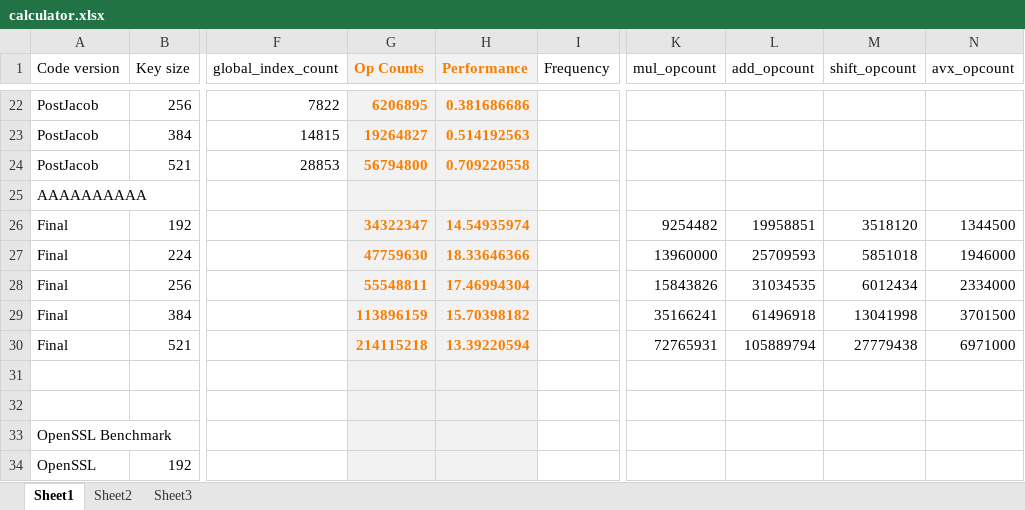
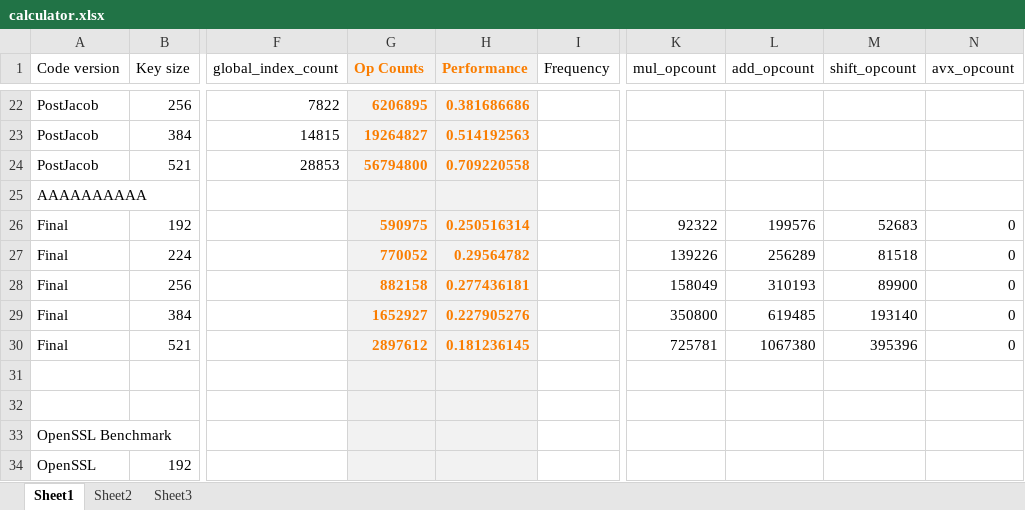
Before and after one commit to tyrann/fastcode16, an Excel workbook: plotting/calculator.xlsx, sheet Sheet1, drawn as a sheet; only a part is shown, gaps mark what is left out; values as stored, in another font and other column widths than the file's, no borders; the diff names each change by its address in the sheet, - before the commit and + after, or states it on an @@ line.

```diff
--- a/plotting/calculator.xlsx (sheet Sheet1)
+++ b/plotting/calculator.xlsx (sheet Sheet1)
-G26 (Op Counts): 34322347
+G26 (Op Counts): 590975
-H26 (Performance): 14.54935974
+H26 (Performance): 0.250516314
-K26 (mul_opcount): 9254482
+K26 (mul_opcount): 92322
-L26 (add_opcount): 19958851
+L26 (add_opcount): 199576
-M26 (shift_opcount): 3518120
+M26 (shift_opcount): 52683
-N26 (avx_opcount): 1344500
+N26 (avx_opcount): 0
-G27 (Op Counts): 47759630
+G27 (Op Counts): 770052
-H27 (Performance): 18.33646366
+H27 (Performance): 0.29564782
-K27 (mul_opcount): 13960000
+K27 (mul_opcount): 139226
-L27 (add_opcount): 25709593
+L27 (add_opcount): 256289
-M27 (shift_opcount): 5851018
+M27 (shift_opcount): 81518
-N27 (avx_opcount): 1946000
+N27 (avx_opcount): 0
-G28 (Op Counts): 55548811
+G28 (Op Counts): 882158
-H28 (Performance): 17.46994304
+H28 (Performance): 0.277436181
-K28 (mul_opcount): 15843826
+K28 (mul_opcount): 158049
-L28 (add_opcount): 31034535
+L28 (add_opcount): 310193
-M28 (shift_opcount): 6012434
+M28 (shift_opcount): 89900
-N28 (avx_opcount): 2334000
+N28 (avx_opcount): 0
-G29 (Op Counts): 113896159
+G29 (Op Counts): 1652927
-H29 (Performance): 15.70398182
+H29 (Performance): 0.227905276
-K29 (mul_opcount): 35166241
+K29 (mul_opcount): 350800
-L29 (add_opcount): 61496918
+L29 (add_opcount): 619485
-M29 (shift_opcount): 13041998
+M29 (shift_opcount): 193140
-N29 (avx_opcount): 3701500
+N29 (avx_opcount): 0
-G30 (Op Counts): 214115218
+G30 (Op Counts): 2897612
-H30 (Performance): 13.39220594
+H30 (Performance): 0.181236145
-K30 (mul_opcount): 72765931
+K30 (mul_opcount): 725781
-L30 (add_opcount): 105889794
+L30 (add_opcount): 1067380
-M30 (shift_opcount): 27779438
+M30 (shift_opcount): 395396
-N30 (avx_opcount): 6971000
+N30 (avx_opcount): 0
```
Also changed, not shown: 18 other files.
